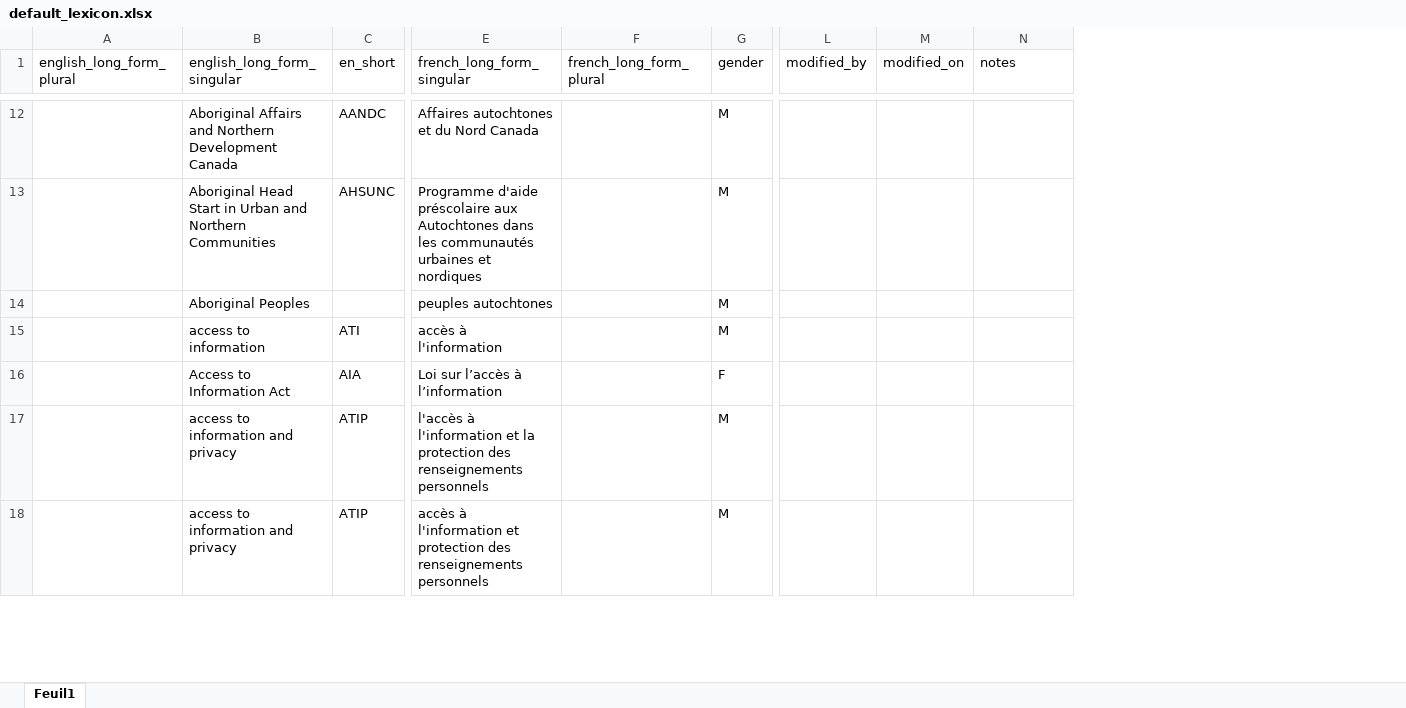
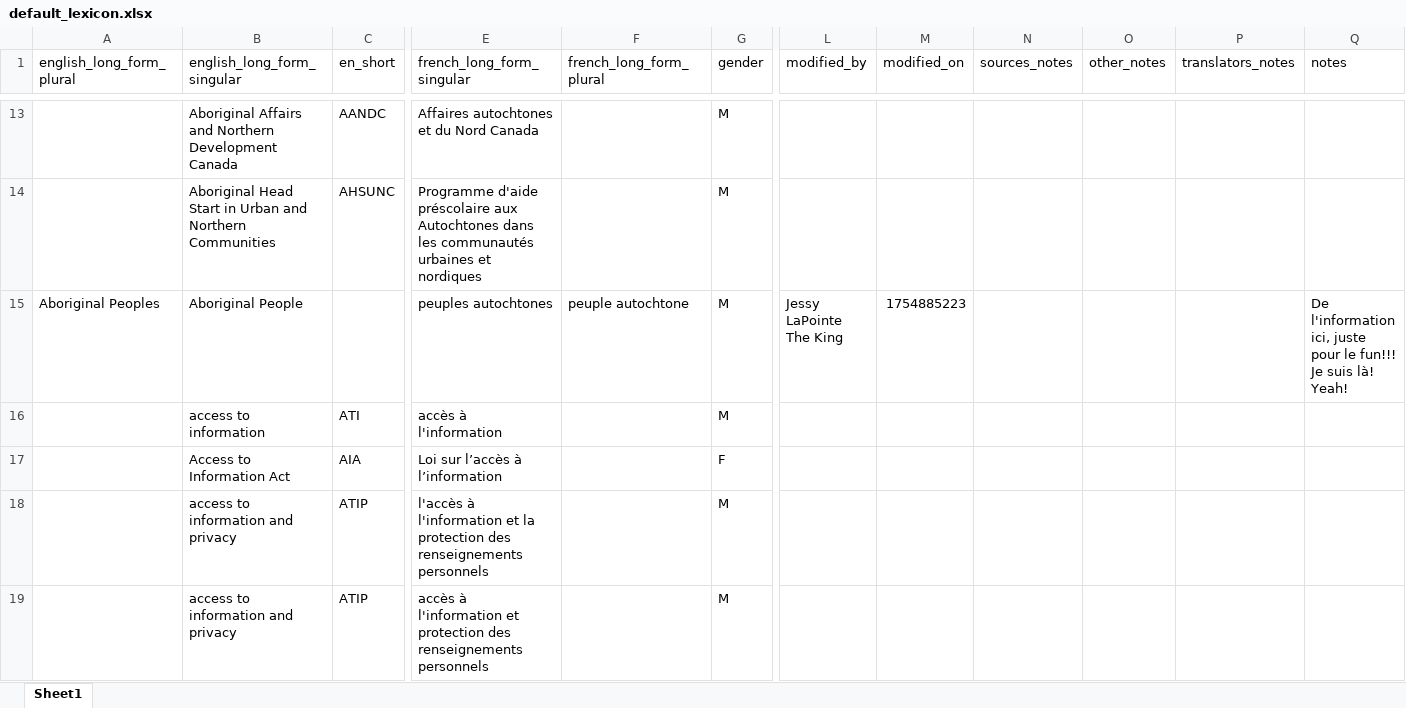
Before and after one commit to tagmax-ui/license-api, an Excel workbook: data/default_lexicon.xlsx, sheet Sheet1, drawn as a sheet; only a part is shown, gaps mark what is left out; values as stored, in another font and other column widths than the file's, no cell formats; conditional formats not drawn; addresses are those after the commit; the diff covers the shown part only; the diff names each change by its address in the sheet, - before the commit and + after, or states it on an @@ line.

```diff
--- a/data/default_lexicon.xlsx (sheet Sheet1)
+++ b/data/default_lexicon.xlsx (sheet Sheet1)
-sheet tab: Feuil1
+sheet tab: Sheet1
+column N (sources_notes), empty
+column O (other_notes), empty
+column P (translators_notes), empty
-A15 (english_long_form_plural): (empty)
+A15 (english_long_form_plural): Aboriginal Peoples
-B15 (english_long_form_singular): Aboriginal Peoples
+B15 (english_long_form_singular): Aboriginal People
-F15 (french_long_form_plural): (empty)
+F15 (french_long_form_plural): peuple autochtone
-L15 (modified_by): (empty)
+L15 (modified_by): Jessy LaPointe The King
-M15 (modified_on): (empty)
+M15 (modified_on): 1754885223
-Q15 (notes): (empty)
+Q15 (notes): De l'information ici, juste pour le fun!!! Je suis là! Yeah!
```
Also changed, not shown: 9 added rows, 2 removed rows, 7 moved rows and 19 edited cells elsewhere in this sheet, cell formats, 1 other file.
